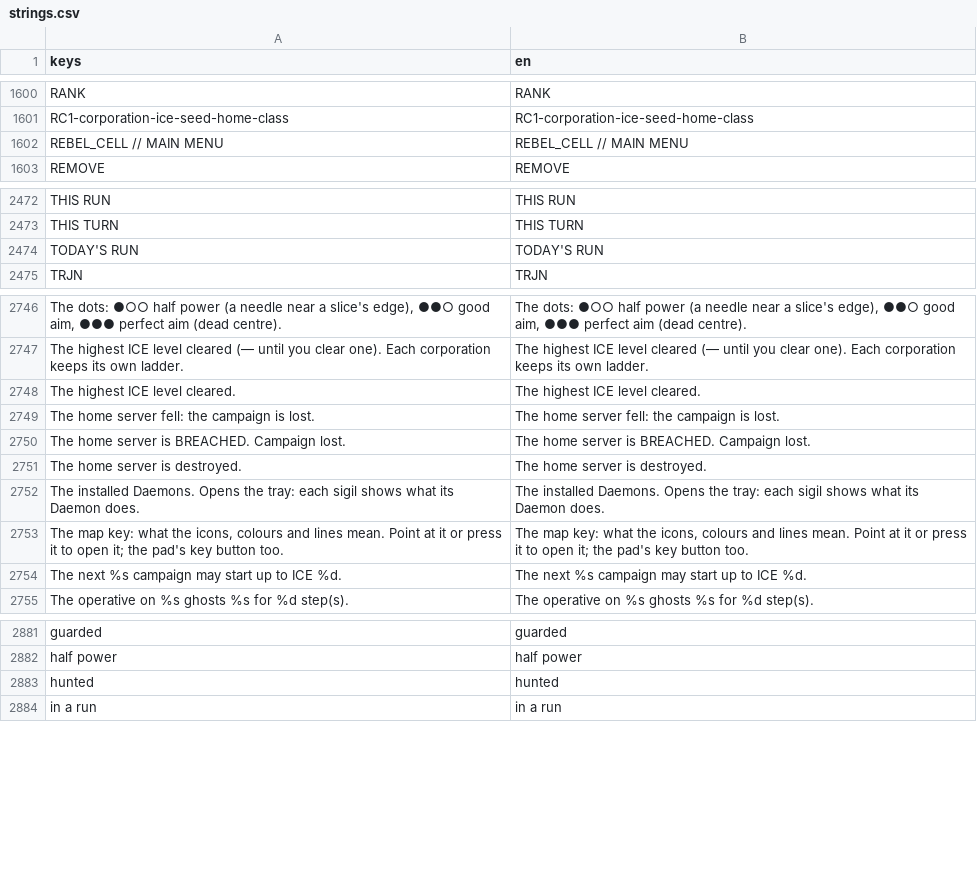
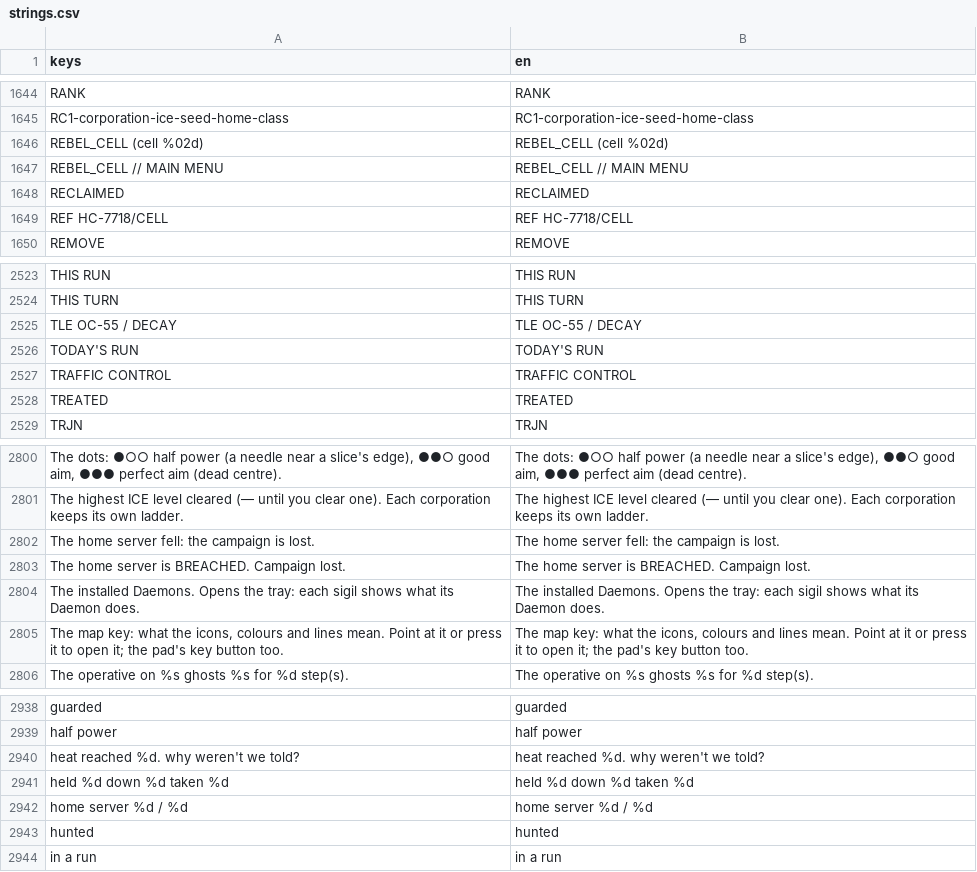
Before and after one commit to Noitues/REBEL_CELL, a CSV file: assets/text/strings.csv, drawn as a sheet; only a part is shown, gaps mark what is left out; removed rows and columns are numbered as before the commit, all else as after; the diff covers the shown part only; the diff names each change by its address in the sheet, - before the commit and + after, or states it on an @@ line.

```diff
--- a/assets/text/strings.csv
+++ b/assets/text/strings.csv
+row 1646: REBEL_CELL (cell %02d) | REBEL_CELL (cell %02d)
+row 1648: RECLAIMED | RECLAIMED
+row 1649: REF HC-7718/CELL | REF HC-7718/CELL
+row 2525: TLE OC-55 / DECAY | TLE OC-55 / DECAY
+row 2527: TRAFFIC CONTROL | TRAFFIC CONTROL
+row 2528: TREATED | TREATED
-row 2748: The highest ICE level cleared. | The highest ICE level cleared.
-row 2751: The home server is destroyed. | The home server is destroyed.
-row 2754: The next %s campaign may start up to ICE %d. | The next %s campaign may start up to ICE %d.
+row 2940: heat reached %d. why weren't we told? | heat reached %d. why weren't we told?
+row 2941: held %d down %d taken %d | held %d down %d taken %d
+row 2942: home server %d / %d | home server %d / %d
```
Also changed, not shown: 72 added rows and 9 removed rows elsewhere in this file.
